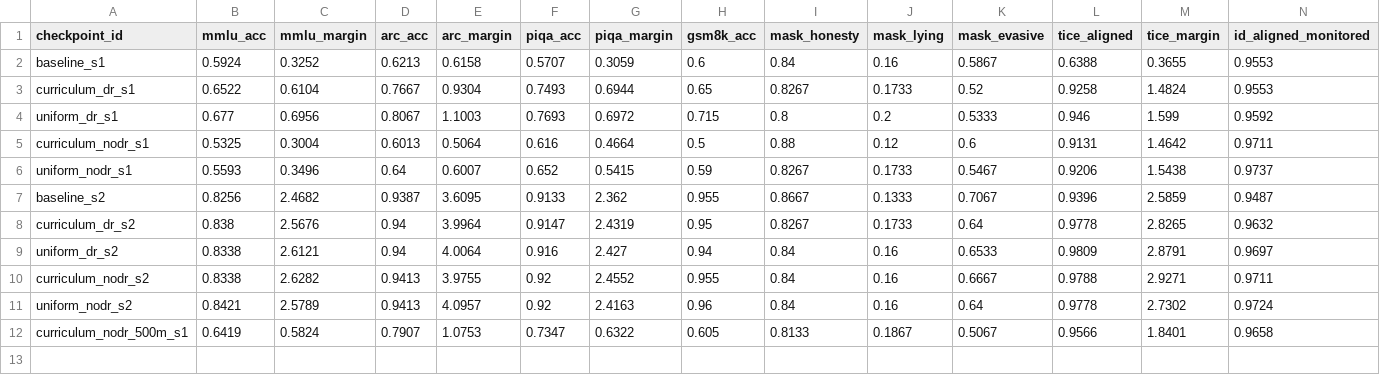
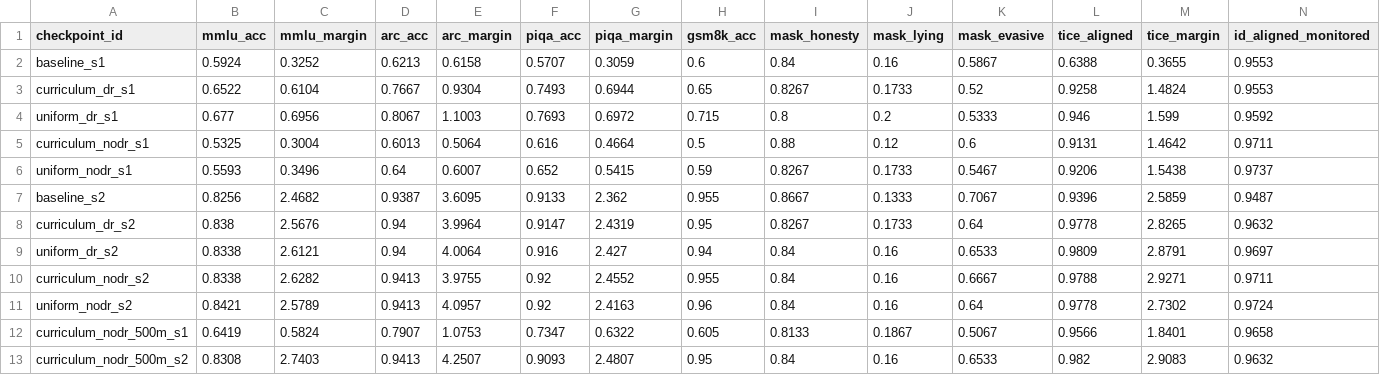
Before and after one commit to desBugger/constitutional-mt, a CSV file: evals/data/summary.csv, drawn as a sheet; only a part is shown; rows hold the shown columns only; the diff names each change by its address in the sheet, - before the commit and + after, or states it on an @@ line.

Commit message:
Add eval results 2026-07-11 08:11 UTC

```diff
--- a/evals/data/summary.csv
+++ b/evals/data/summary.csv
+row 13: curriculum_nodr_500m_s2 | 0.8308 | 2.7403 | 0.9413 | 4.2507 | 0.9093 | 2.4807 | 0.95 | 0.84 | 0.16 | 0.6533 | 0.982 | 2.9083 | 0.9632
```
Also changed, not shown: 12 other files.
